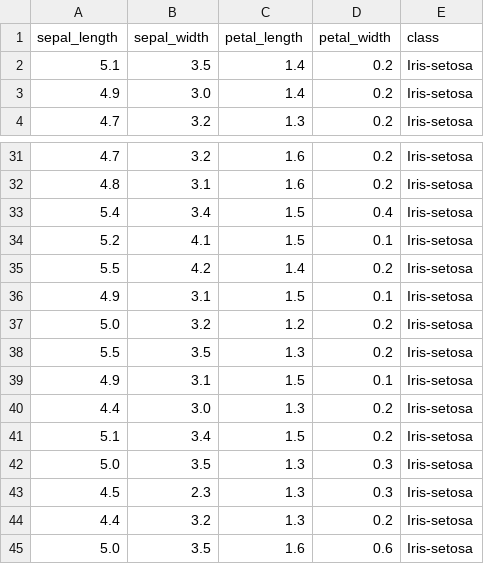
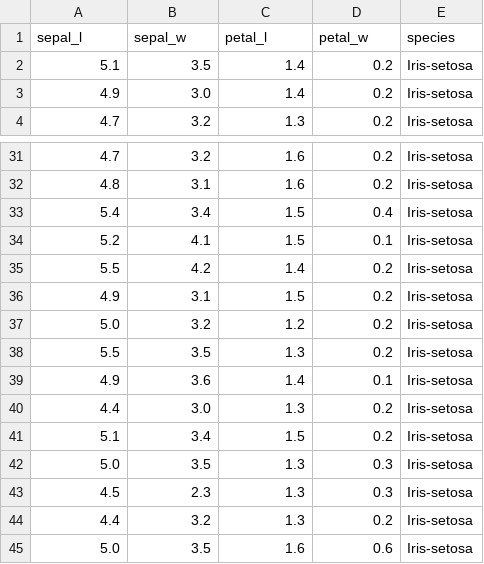
Before and after one commit to jeffheaton/aifh, a CSV file: vol3/vol3-python-examples/datasets/iris.csv, drawn as a sheet; only a part is shown, gaps mark what is left out.

```diff
--- a/vol3/vol3-python-examples/datasets/iris.csv
+++ b/vol3/vol3-python-examples/datasets/iris.csv
@@ -1,2 +1,2 @@
-"sepal_length","sepal_width","petal_length","petal_width","class"
+"sepal_l","sepal_w","petal_l","petal_w","species"
 5.1,3.5,1.4,0.2,Iris-setosa
@@ -35,6 +35,6 @@
 5.5,4.2,1.4,0.2,Iris-setosa
-4.9,3.1,1.5,0.1,Iris-setosa
+4.9,3.1,1.5,0.2,Iris-setosa
 5.0,3.2,1.2,0.2,Iris-setosa
 5.5,3.5,1.3,0.2,Iris-setosa
-4.9,3.1,1.5,0.1,Iris-setosa
+4.9,3.6,1.4,0.1,Iris-setosa
 4.4,3.0,1.3,0.2,Iris-setosa
```
Also changed, not shown: 9 other files.
